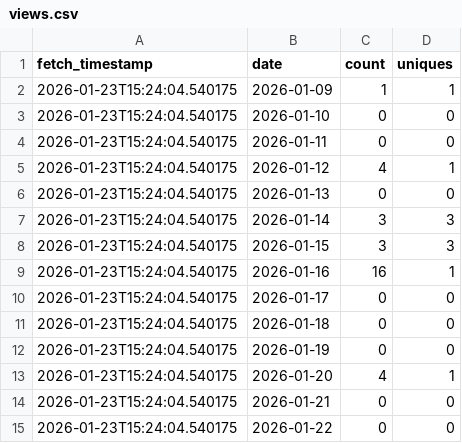
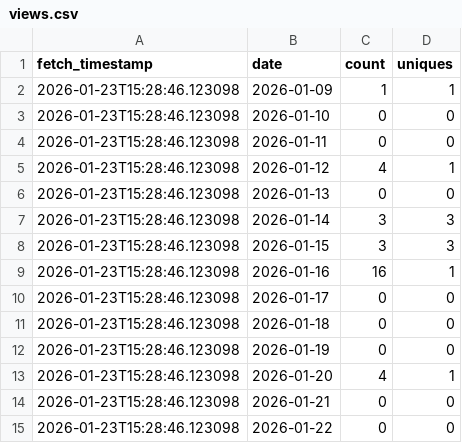
Before and after one commit to aramis-lab/leaspy, a CSV file: traffic/data/views.csv, drawn as a sheet.

```diff
--- a/traffic/data/views.csv
+++ b/traffic/data/views.csv
@@ -1,15 +1,15 @@
 fetch_timestamp,date,count,uniques
-2026-01-23T15:24:04.540175,2026-01-09,1,1
-2026-01-23T15:24:04.540175,2026-01-10,0,0
-2026-01-23T15:24:04.540175,2026-01-11,0,0
-2026-01-23T15:24:04.540175,2026-01-12,4,1
-2026-01-23T15:24:04.540175,2026-01-13,0,0
-2026-01-23T15:24:04.540175,2026-01-14,3,3
-2026-01-23T15:24:04.540175,2026-01-15,3,3
-2026-01-23T15:24:04.540175,2026-01-16,16,1
-2026-01-23T15:24:04.540175,2026-01-17,0,0
-2026-01-23T15:24:04.540175,2026-01-18,0,0
-2026-01-23T15:24:04.540175,2026-01-19,0,0
-2026-01-23T15:24:04.540175,2026-01-20,4,1
-2026-01-23T15:24:04.540175,2026-01-21,0,0
-2026-01-23T15:24:04.540175,2026-01-22,0,0
+2026-01-23T15:28:46.123098,2026-01-09,1,1
+2026-01-23T15:28:46.123098,2026-01-10,0,0
+2026-01-23T15:28:46.123098,2026-01-11,0,0
+2026-01-23T15:28:46.123098,2026-01-12,4,1
+2026-01-23T15:28:46.123098,2026-01-13,0,0
+2026-01-23T15:28:46.123098,2026-01-14,3,3
+2026-01-23T15:28:46.123098,2026-01-15,3,3
+2026-01-23T15:28:46.123098,2026-01-16,16,1
+2026-01-23T15:28:46.123098,2026-01-17,0,0
+2026-01-23T15:28:46.123098,2026-01-18,0,0
+2026-01-23T15:28:46.123098,2026-01-19,0,0
+2026-01-23T15:28:46.123098,2026-01-20,4,1
+2026-01-23T15:28:46.123098,2026-01-21,0,0
+2026-01-23T15:28:46.123098,2026-01-22,0,0
```
Also changed, not shown: traffic/data/clones.csv, traffic/data/popular_paths.csv, 2 other files.
